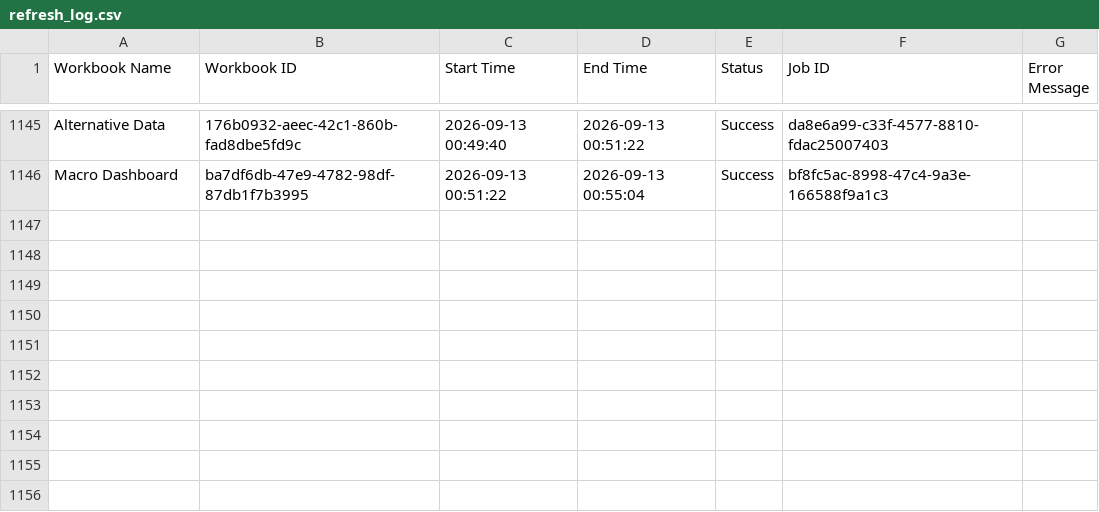
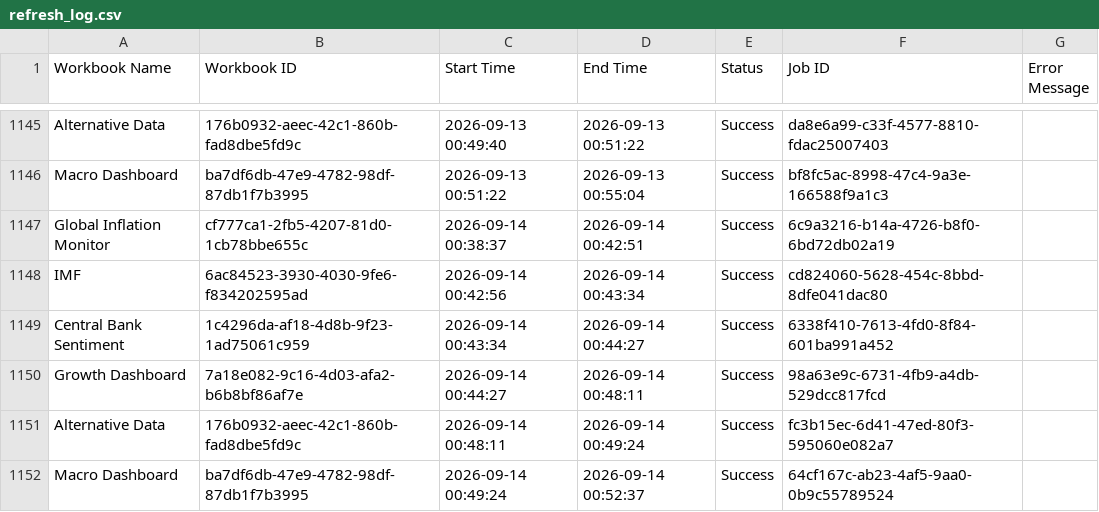
Before and after one commit to roy8in/tableau-extract-refresher, a CSV file: refresh_log.csv, drawn as a sheet; only a part is shown, gaps mark what is left out.

```diff
--- a/refresh_log.csv
+++ b/refresh_log.csv
@@ -1146 +1146,7 @@ Alternative Data,176b0932-aeec-42c1-860b-fad8dbe5fd9c,2026-09-13 00:49:40,2026-0
 Macro Dashboard,ba7df6db-47e9-4782-98df-87db1f7b3995,2026-09-13 00:51:22,2026-09-13 00:55:04,Success,bf8fc5ac-8998-47c4-9a3e-166588f9a1c3,
+Global Inflation Monitor,cf777ca1-2fb5-4207-81d0-1cb78bbe655c,2026-09-14 00:38:37,2026-09-14 00:42:51,Success,6c9a3216-b14a-4726-b8f0-6bd72db02a19,
+IMF,6ac84523-3930-4030-9fe6-f834202595ad,2026-09-14 00:42:56,2026-09-14 00:43:34,Success,cd824060-5628-454c-8bbd-8dfe041dac80,
+Central Bank Sentiment,1c4296da-af18-4d8b-9f23-1ad75061c959,2026-09-14 00:43:34,2026-09-14 00:44:27,Success,6338f410-7613-4fd0-8f84-601ba991a452,
+Growth Dashboard,7a18e082-9c16-4d03-afa2-b6b8bf86af7e,2026-09-14 00:44:27,2026-09-14 00:48:11,Success,98a63e9c-6731-4fb9-a4db-529dcc817fcd,
+Alternative Data,176b0932-aeec-42c1-860b-fad8dbe5fd9c,2026-09-14 00:48:11,2026-09-14 00:49:24,Success,fc3b15ec-6d41-47ed-80f3-595060e082a7,
+Macro Dashboard,ba7df6db-47e9-4782-98df-87db1f7b3995,2026-09-14 00:49:24,2026-09-14 00:52:37,Success,64cf167c-ab23-4af5-9aa0-0b9c55789524,
```
